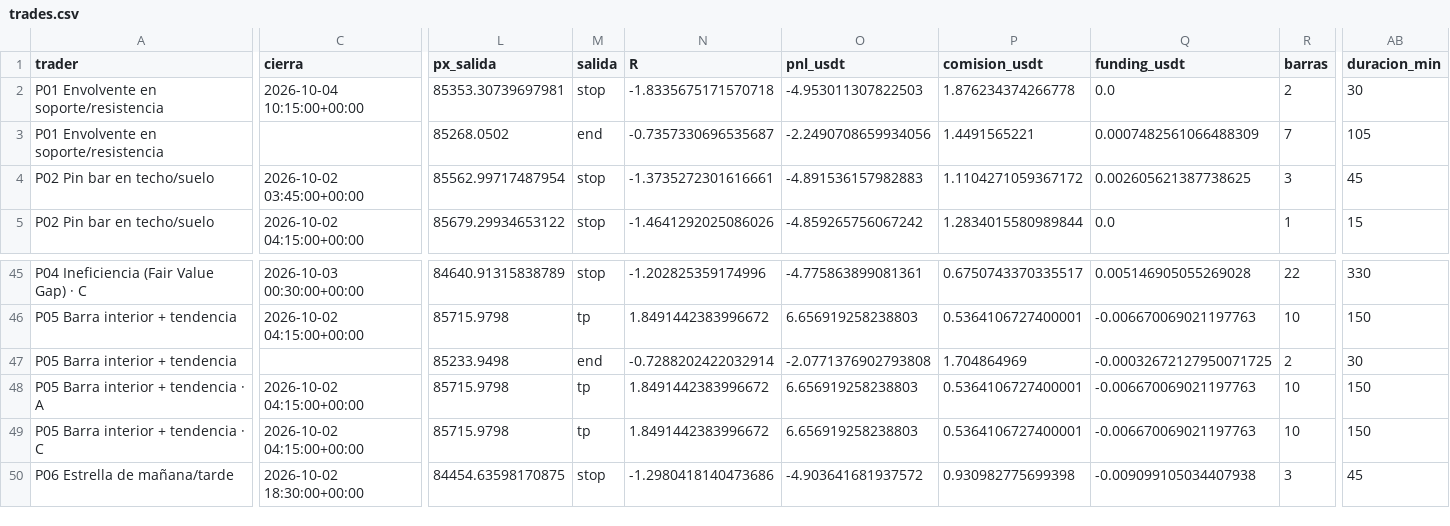
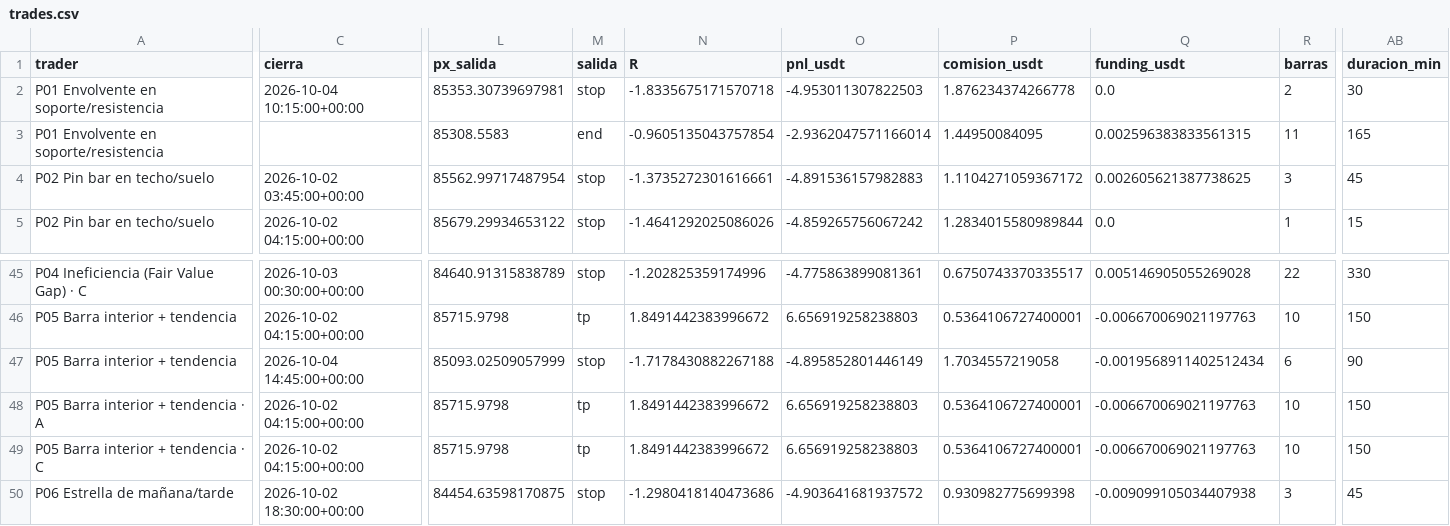
Before and after one commit to josecarrera2708-wq/viral-video-saas, a CSV file: millonary/paper_state/mesa15/trades.csv, drawn as a sheet; only a part is shown, gaps mark what is left out; the diff covers the shown part only; the diff names each change by its address in the sheet, - before the commit and + after, or states it on an @@ line.

```diff
--- a/millonary/paper_state/mesa15/trades.csv
+++ b/millonary/paper_state/mesa15/trades.csv
-L3 (px_salida): 85268.0502
+L3 (px_salida): 85308.5583
-N3 (R): -0.7357330696535687
+N3 (R): -0.9605135043757854
-O3 (pnl_usdt): -2.2490708659934056
+O3 (pnl_usdt): -2.9362047571166014
-P3 (comision_usdt): 1.4491565221
+P3 (comision_usdt): 1.44950084095
-Q3 (funding_usdt): 0.0007482561066488309
+Q3 (funding_usdt): 0.002596383833561315
-R3 (barras): 7
+R3 (barras): 11
-AB3 (duracion_min): 105
+AB3 (duracion_min): 165
-C47 (cierra): (empty)
+C47 (cierra): 2026-10-04 14:45:00+00:00
-L47 (px_salida): 85233.9498
+L47 (px_salida): 85093.02509057999
-M47 (salida): end
+M47 (salida): stop
-N47 (R): -0.7288202422032914
+N47 (R): -1.7178430882267188
-O47 (pnl_usdt): -2.0771376902793808
+O47 (pnl_usdt): -4.895852801446149
-P47 (comision_usdt): 1.704864969
+P47 (comision_usdt): 1.7034557219058
-Q47 (funding_usdt): -0.00032672127950071725
+Q47 (funding_usdt): -0.0019568911402512434
-R47 (barras): 2
+R47 (barras): 6
-AB47 (duracion_min): 30
+AB47 (duracion_min): 90
```
Also changed, not shown: 3 edited cells elsewhere in this file, millonary/paper_state/intradia/trades.csv, millonary/paper_state/intradia/trades_mejoras.csv, 13 other files.
